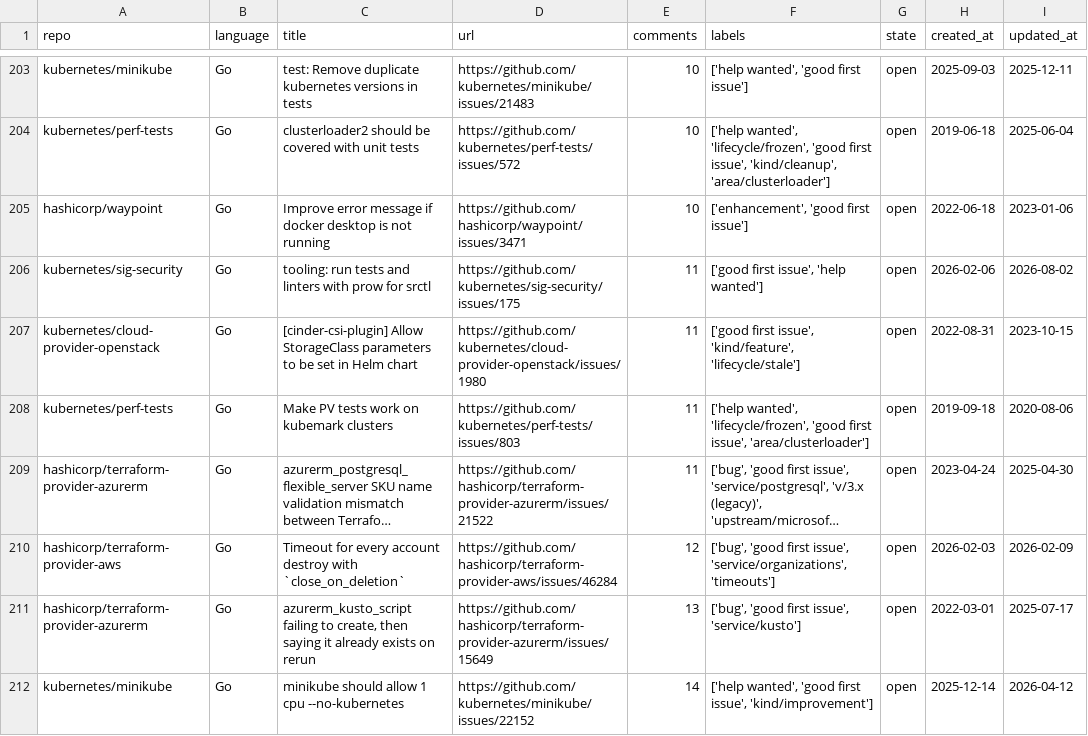
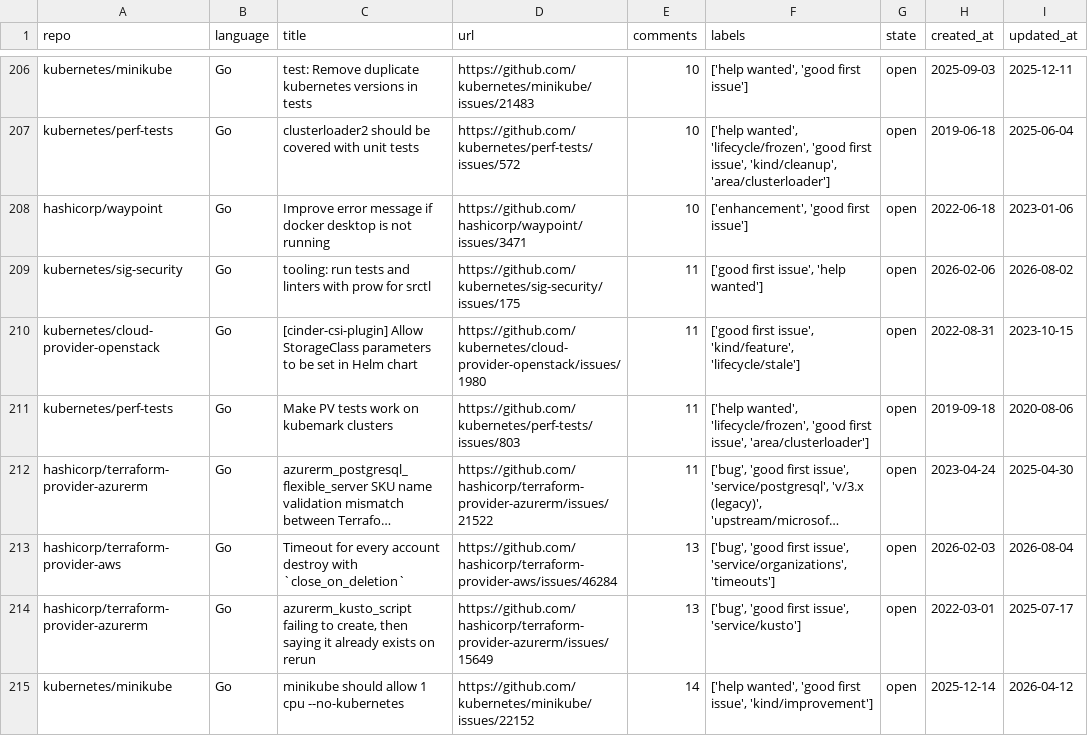
Before and after one commit to drkrillo/good-first-issues, a CSV file: good_first_issues.csv, drawn as a sheet; only a part is shown, gaps mark what is left out; long unchanged cells end in …; addresses are those after the commit; the diff covers the shown part only; the diff names each change by its address in the sheet, - before the commit and + after, or states it on an @@ line.

```diff
--- a/good_first_issues.csv
+++ b/good_first_issues.csv
-E213 (comments): 12
+E213 (comments): 13
-I213 (updated_at): 2026-02-09
+I213 (updated_at): 2026-08-04
```
Also changed, not shown: 5 added rows, 5 removed rows and 3 edited cells elsewhere in this file, 1 other file.
